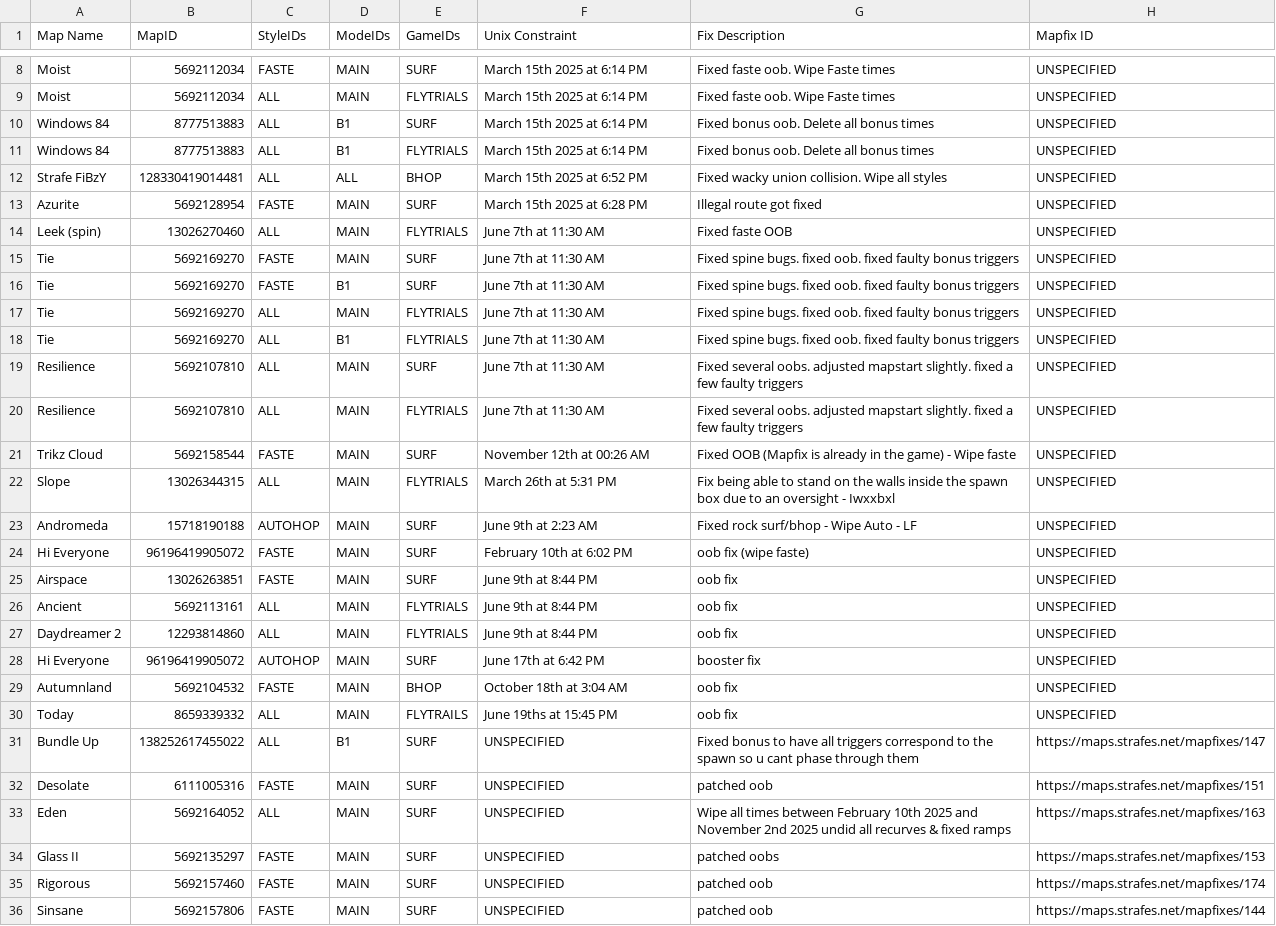
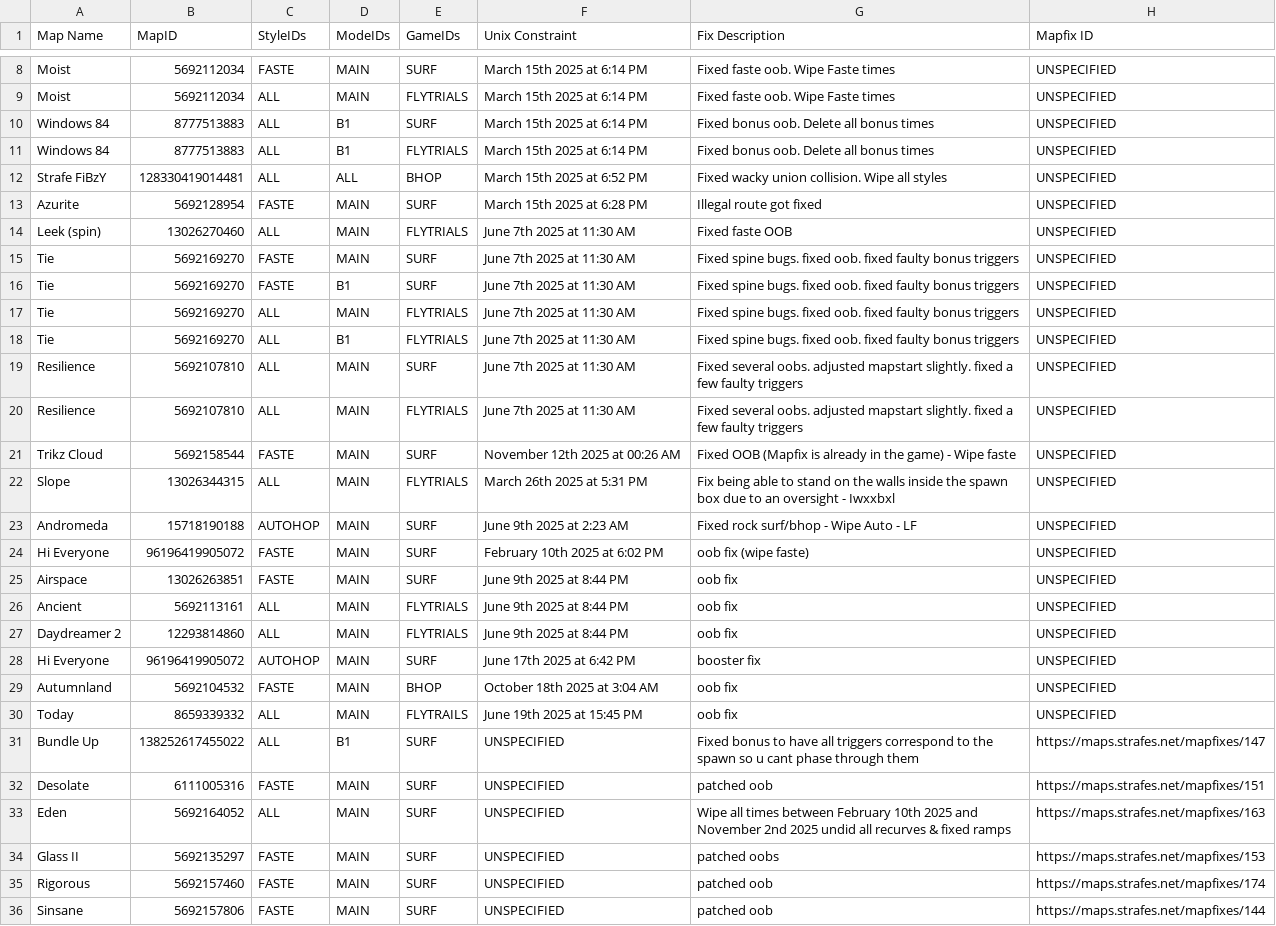
Before and after one commit to StrafesNET/map-tracking, a CSV file: pending_time_wipes.csv, drawn as a sheet; only a part is shown, gaps mark what is left out.

Commit message:
add year to dates

```diff
--- a/pending_time_wipes.csv
+++ b/pending_time_wipes.csv
@@ -13,19 +13,19 @@ Strafe FiBzY, 128330419014481, ALL, ALL, BHOP, March 15th 2025 at 6:52 PM, Fixed
 Azurite, 5692128954, FASTE, MAIN, SURF, March 15th 2025 at 6:28 PM, Illegal route got fixed, UNSPECIFIED
-Leek (spin), 13026270460, ALL, MAIN, FLYTRIALS, June 7th at 11:30 AM, Fixed faste OOB, UNSPECIFIED
-Tie, 5692169270, FASTE, MAIN, SURF, June 7th at 11:30 AM, Fixed spine bugs. fixed oob. fixed faulty bonus triggers, UNSPECIFIED
-Tie, 5692169270, FASTE, B1, SURF, June 7th at 11:30 AM, Fixed spine bugs. fixed oob. fixed faulty bonus triggers , UNSPECIFIED
-Tie, 5692169270, ALL, MAIN, FLYTRIALS, June 7th at 11:30 AM, Fixed spine bugs. fixed oob. fixed faulty bonus triggers, UNSPECIFIED
-Tie, 5692169270, ALL, B1, FLYTRIALS, June 7th at 11:30 AM, Fixed spine bugs. fixed oob. fixed faulty bonus triggers, UNSPECIFIED
-Resilience, 5692107810, ALL, MAIN, SURF, June 7th at 11:30 AM, Fixed several oobs. adjusted mapstart slightly. fixed a few faulty triggers, UNSPECIFIED
-Resilience, 5692107810, ALL, MAIN, FLYTRIALS, June 7th at 11:30 AM, Fixed several oobs. adjusted mapstart slightly. fixed a few faulty triggers, UNSPECIFIED
-Trikz Cloud, 5692158544, FASTE, MAIN, SURF, November 12th at 00:26 AM, Fixed OOB (Mapfix is already in the game) - Wipe faste, UNSPECIFIED
-Slope, 13026344315, ALL, MAIN, FLYTRIALS, March 26th at 5:31 PM, Fix being able to stand on the walls inside the spawn box due to an oversight - Iwxxbxl, UNSPECIFIED
-Andromeda, 15718190188, AUTOHOP, MAIN, SURF, June 9th at 2:23 AM, Fixed rock surf/bhop - Wipe Auto - LF, UNSPECIFIED
-Hi Everyone, 96196419905072, FASTE, MAIN, SURF, February 10th at 6:02 PM, oob fix (wipe faste), UNSPECIFIED
-Airspace, 13026263851, FASTE, MAIN, SURF, June 9th at 8:44 PM, oob fix, UNSPECIFIED
-Ancient, 5692113161, ALL, MAIN, FLYTRIALS, June 9th at 8:44 PM, oob fix, UNSPECIFIED
-Daydreamer 2, 12293814860, ALL, MAIN, FLYTRIALS, June 9th at 8:44 PM, oob fix, UNSPECIFIED
-Hi Everyone, 96196419905072, AUTOHOP, MAIN, SURF, June 17th at 6:42 PM, booster fix, UNSPECIFIED
-Autumnland, 5692104532, FASTE, MAIN, BHOP, October 18th at 3:04 AM, oob fix, UNSPECIFIED
-Today, 8659339332, ALL, MAIN, FLYTRAILS, June 19ths at 15:45 PM, oob fix, UNSPECIFIED
+Leek (spin), 13026270460, ALL, MAIN, FLYTRIALS, June 7th 2025 at 11:30 AM, Fixed faste OOB, UNSPECIFIED
+Tie, 5692169270, FASTE, MAIN, SURF, June 7th 2025 at 11:30 AM, Fixed spine bugs. fixed oob. fixed faulty bonus triggers, UNSPECIFIED
+Tie, 5692169270, FASTE, B1, SURF, June 7th 2025 at 11:30 AM, Fixed spine bugs. fixed oob. fixed faulty bonus triggers , UNSPECIFIED
+Tie, 5692169270, ALL, MAIN, FLYTRIALS, June 7th 2025 at 11:30 AM, Fixed spine bugs. fixed oob. fixed faulty bonus triggers, UNSPECIFIED
+Tie, 5692169270, ALL, B1, FLYTRIALS, June 7th 2025 at 11:30 AM, Fixed spine bugs. fixed oob. fixed faulty bonus triggers, UNSPECIFIED
+Resilience, 5692107810, ALL, MAIN, SURF, June 7th 2025 at 11:30 AM, Fixed several oobs. adjusted mapstart slightly. fixed a few faulty triggers, UNSPECIFIED
+Resilience, 5692107810, ALL, MAIN, FLYTRIALS, June 7th 2025 at 11:30 AM, Fixed several oobs. adjusted mapstart slightly. fixed a few faulty triggers, UNSPECIFIED
+Trikz Cloud, 5692158544, FASTE, MAIN, SURF, November 12th 2025 at 00:26 AM, Fixed OOB (Mapfix is already in the game) - Wipe faste, UNSPECIFIED
+Slope, 13026344315, ALL, MAIN, FLYTRIALS, March 26th 2025 at 5:31 PM, Fix being able to stand on the walls inside the spawn box due to an oversight - Iwxxbxl, UNSPECIFIED
+Andromeda, 15718190188, AUTOHOP, MAIN, SURF, June 9th 2025 at 2:23 AM, Fixed rock surf/bhop - Wipe Auto - LF, UNSPECIFIED
+Hi Everyone, 96196419905072, FASTE, MAIN, SURF, February 10th 2025 at 6:02 PM, oob fix (wipe faste), UNSPECIFIED
+Airspace, 13026263851, FASTE, MAIN, SURF, June 9th 2025 at 8:44 PM, oob fix, UNSPECIFIED
+Ancient, 5692113161, ALL, MAIN, FLYTRIALS, June 9th 2025 at 8:44 PM, oob fix, UNSPECIFIED
+Daydreamer 2, 12293814860, ALL, MAIN, FLYTRIALS, June 9th 2025 at 8:44 PM, oob fix, UNSPECIFIED
+Hi Everyone, 96196419905072, AUTOHOP, MAIN, SURF, June 17th 2025 at 6:42 PM, booster fix, UNSPECIFIED
+Autumnland, 5692104532, FASTE, MAIN, BHOP, October 18th 2025 at 3:04 AM, oob fix, UNSPECIFIED
+Today, 8659339332, ALL, MAIN, FLYTRAILS, June 19th 2025 at 15:45 PM, oob fix, UNSPECIFIED
 Bundle Up, 138252617455022, ALL, B1, SURF, UNSPECIFIED, Fixed bonus to have all triggers correspond to the spawn so u cant phase through them, https://maps.strafes.net/mapfixes/147
```
